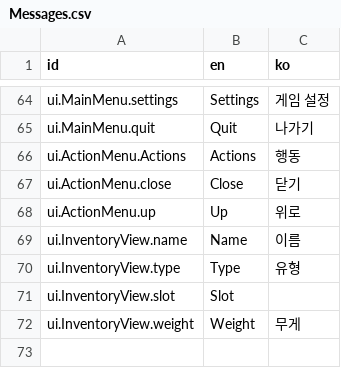
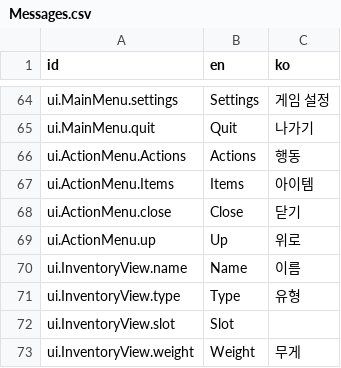
Before and after one commit to mysticfall/alleycat-godot, a CSV file: Data/I18n/Messages.csv, drawn as a sheet; only a part is shown, gaps mark what is left out; the diff names each change by its address in the sheet, - before the commit and + after, or states it on an @@ line.

Commit message:
Add item menu provider

```diff
--- a/Data/I18n/Messages.csv
+++ b/Data/I18n/Messages.csv
+row 67: ui.ActionMenu.Items | Items | 아이템
```
Also changed, not shown: 6 other files.
